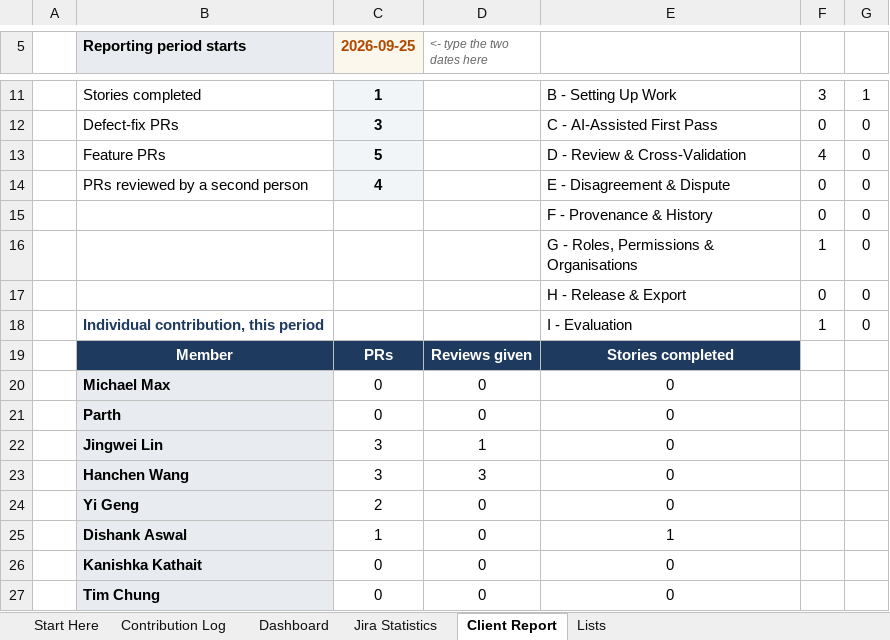
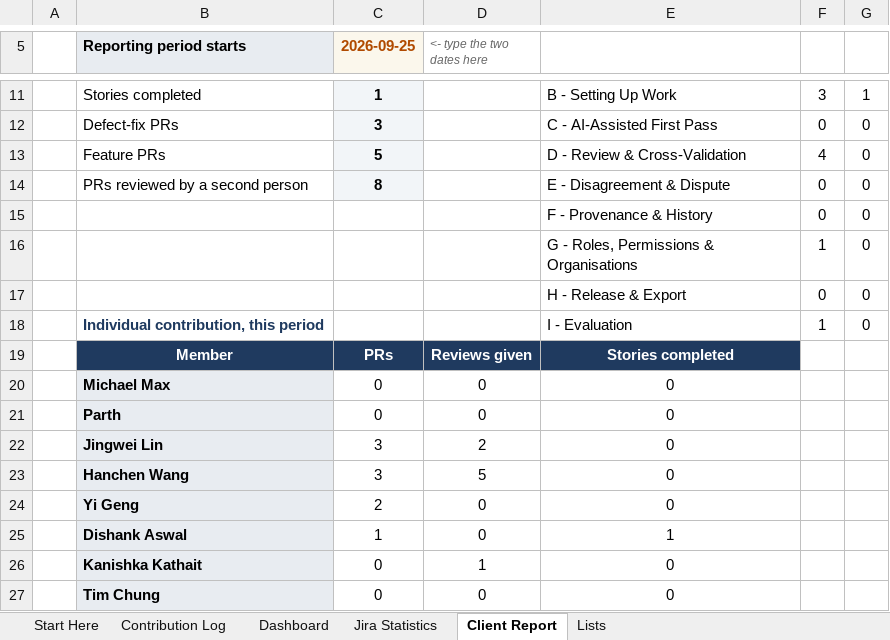
Before and after one commit to hanchen9127/COMP5703_Manager, an Excel workbook: shared/CS-57_Contribution_Tracker.xlsx, sheet Client Report, drawn as a sheet; only a part is shown, gaps mark what is left out; values as stored, in another font and other column widths than the file's, no borders; charts and pictures not drawn; the diff names each change by its address in the sheet, - before the commit and + after, or states it on an @@ line.

```diff
--- a/shared/CS-57_Contribution_Tracker.xlsx (sheet Client Report)
+++ b/shared/CS-57_Contribution_Tracker.xlsx (sheet Client Report)
-C14 (2026-09-25): 4
+C14 (2026-09-25): 8
-D22 (<- type the two dates here): 1
+D22 (<- type the two dates here): 2
-D23 (<- type the two dates here): 3
+D23 (<- type the two dates here): 5
-D26 (<- type the two dates here): 0
+D26 (<- type the two dates here): 1
```
Also changed, not shown: sheet Jira Statistics, sheet Contribution Log, sheet Lists, sheet Dashboard, 16 other files.
